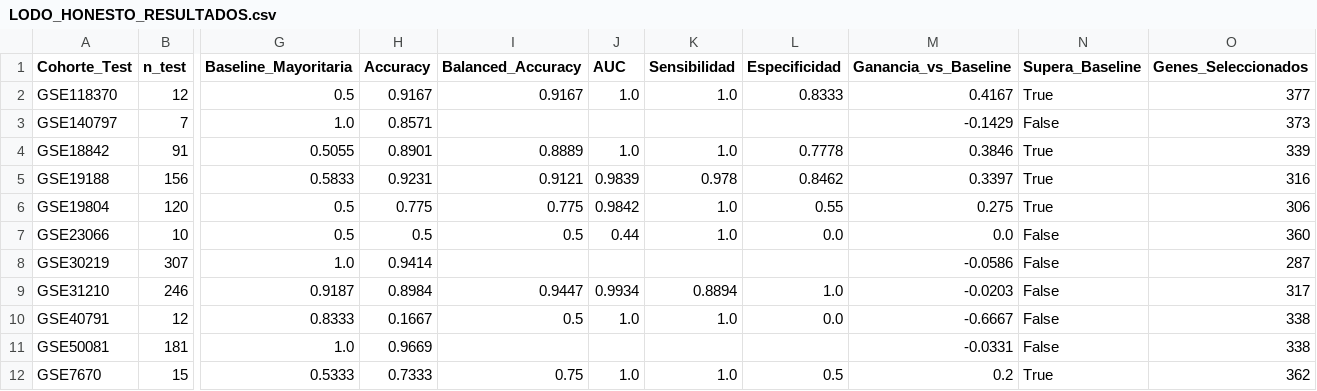
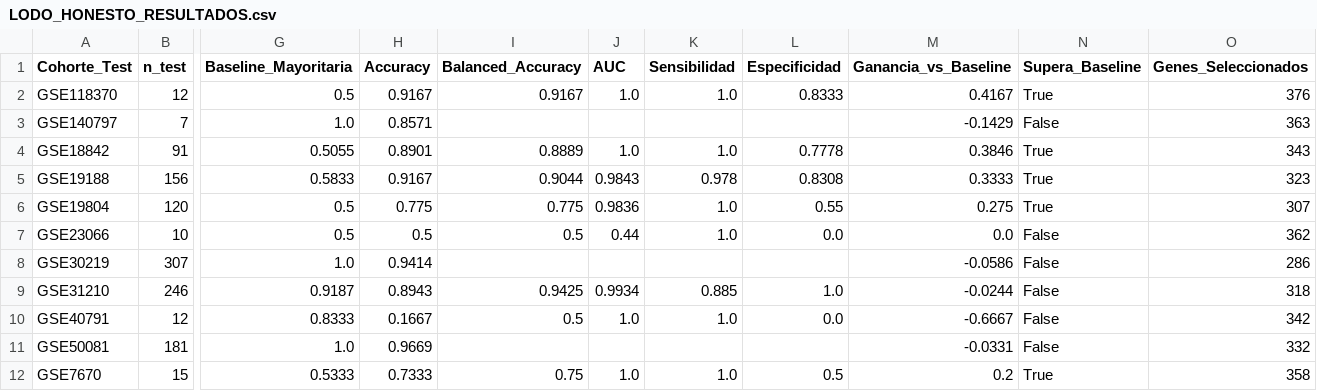
Before and after one commit to danitapiadiez-gif/TFM-Bioinformatica, a CSV file: LODO_HONESTO_RESULTADOS.csv, drawn as a sheet; only a part is shown, gaps mark what is left out; the diff names each change by its address in the sheet, - before the commit and + after, or states it on an @@ line.

```diff
--- a/LODO_HONESTO_RESULTADOS.csv
+++ b/LODO_HONESTO_RESULTADOS.csv
-O2 (Genes_Seleccionados): 377
+O2 (Genes_Seleccionados): 376
-O3 (Genes_Seleccionados): 373
+O3 (Genes_Seleccionados): 363
-O4 (Genes_Seleccionados): 339
+O4 (Genes_Seleccionados): 343
-H5 (Accuracy): 0.9231
+H5 (Accuracy): 0.9167
-I5 (Balanced_Accuracy): 0.9121
+I5 (Balanced_Accuracy): 0.9044
-J5 (AUC): 0.9839
+J5 (AUC): 0.9843
-L5 (Especificidad): 0.8462
+L5 (Especificidad): 0.8308
-M5 (Ganancia_vs_Baseline): 0.3397
+M5 (Ganancia_vs_Baseline): 0.3333
-O5 (Genes_Seleccionados): 316
+O5 (Genes_Seleccionados): 323
-J6 (AUC): 0.9842
+J6 (AUC): 0.9836
-O6 (Genes_Seleccionados): 306
+O6 (Genes_Seleccionados): 307
-O7 (Genes_Seleccionados): 360
+O7 (Genes_Seleccionados): 362
-O8 (Genes_Seleccionados): 287
+O8 (Genes_Seleccionados): 286
-H9 (Accuracy): 0.8984
+H9 (Accuracy): 0.8943
-I9 (Balanced_Accuracy): 0.9447
+I9 (Balanced_Accuracy): 0.9425
-K9 (Sensibilidad): 0.8894
+K9 (Sensibilidad): 0.885
-M9 (Ganancia_vs_Baseline): -0.0203
+M9 (Ganancia_vs_Baseline): -0.0244
-O9 (Genes_Seleccionados): 317
+O9 (Genes_Seleccionados): 318
-O10 (Genes_Seleccionados): 338
+O10 (Genes_Seleccionados): 342
-O11 (Genes_Seleccionados): 338
+O11 (Genes_Seleccionados): 332
-O12 (Genes_Seleccionados): 362
+O12 (Genes_Seleccionados): 358
```
Also changed, not shown: COMPOSICION_SCORES_POR_MUESTRA.csv, COMPOSICION_VS_BIOLOGIA.csv, 41 other files.
